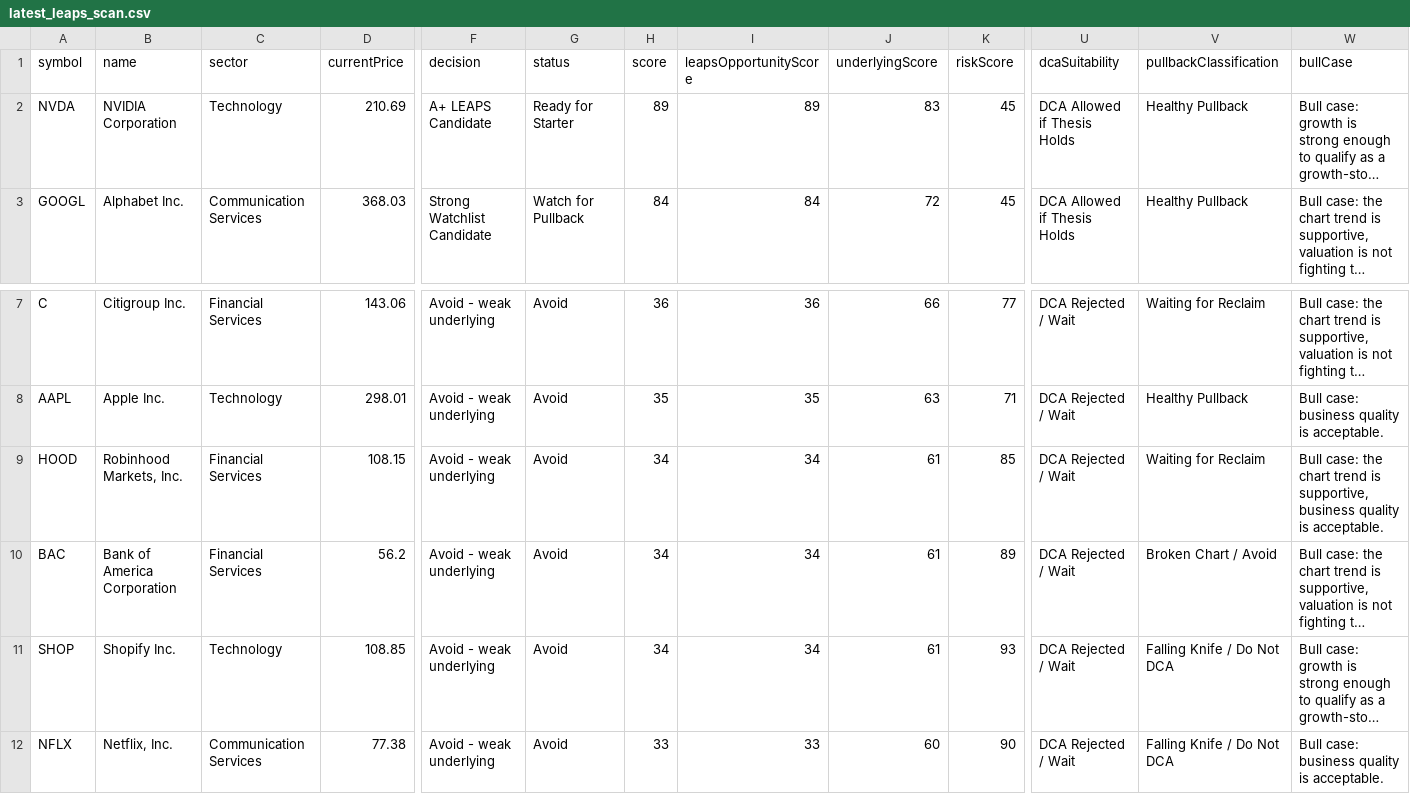
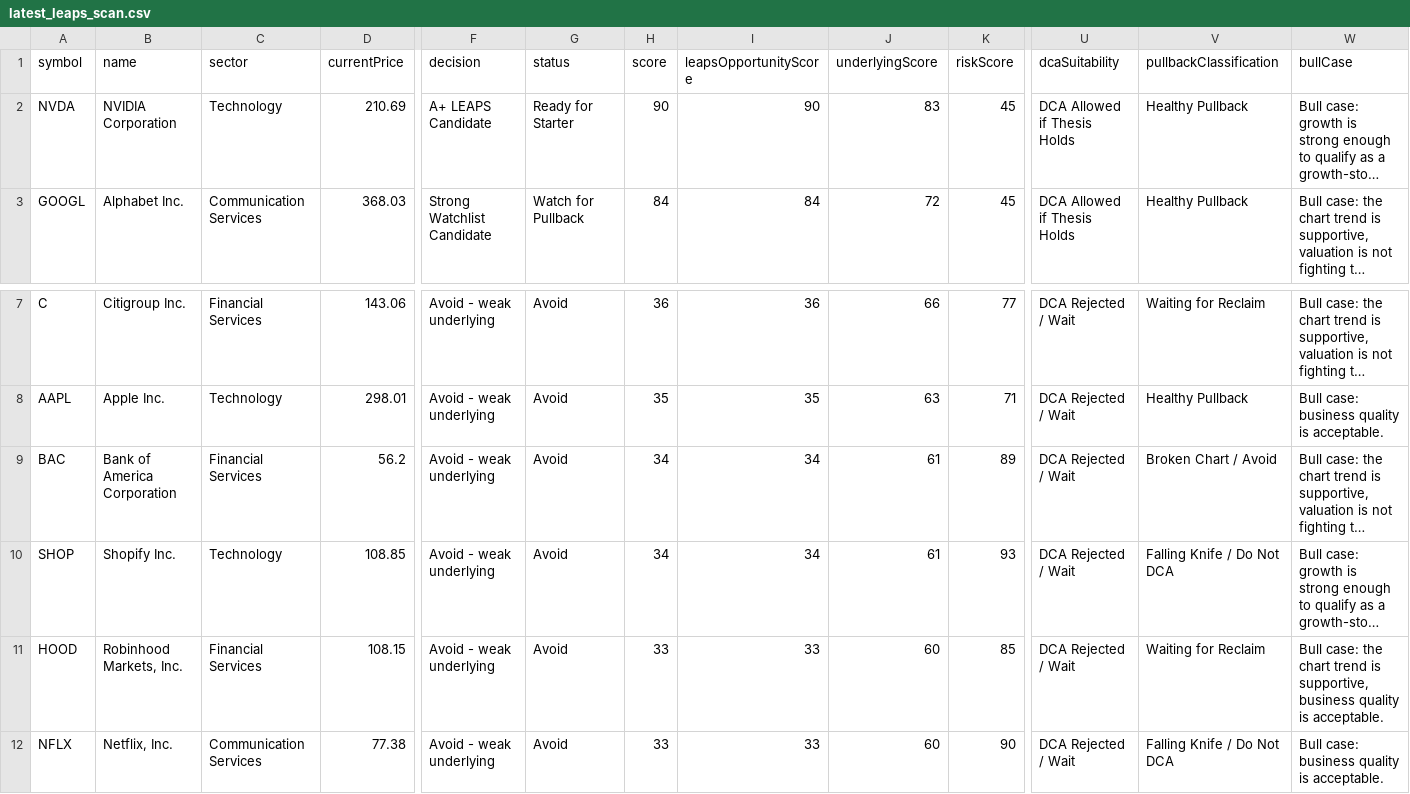
Before and after one commit to narendra0467/Trading-System, a CSV file: reports/latest_leaps_scan.csv, drawn as a sheet; only a part is shown, gaps mark what is left out; long unchanged cells end in …; removed rows and columns are numbered as before the commit, all else as after; rows hold the shown columns only; the diff names each change by its address in the sheet, - before the commit and + after, or states it on an @@ line.

```diff
--- a/reports/latest_leaps_scan.csv
+++ b/reports/latest_leaps_scan.csv
-H2 (score): 89
+H2 (score): 90
-I2 (leapsOpportunityScore): 89
+I2 (leapsOpportunityScore): 90
-row 9: HOOD | Robinhood Markets, Inc. | Financial Services | 108.15 | Avoid - weak underlying | Avoid | 34 | 34 | 61 | 85 | DCA Rejected / Wait | Waiting for Reclaim | Bull case: the chart trend is supportive, business quality is acceptable.
+row 11: HOOD | Robinhood Markets, Inc. | Financial Services | 108.15 | Avoid - weak underlying | Avoid | 33 | 33 | 60 | 85 | DCA Rejected / Wait | Waiting for Reclaim | Bull case: the chart trend is supportive, business quality is acceptable.
```
Also changed, not shown: reports/hidden_multibagger_discovery_scanner.csv, reports/latest_backtest.csv, 16 other files.
